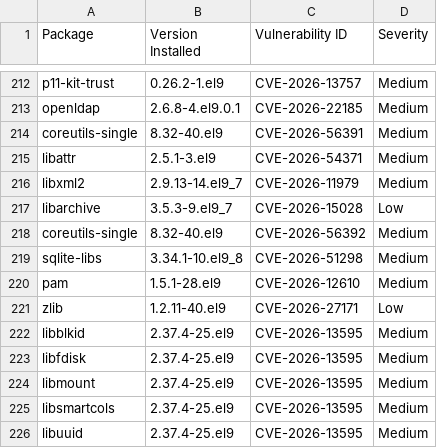
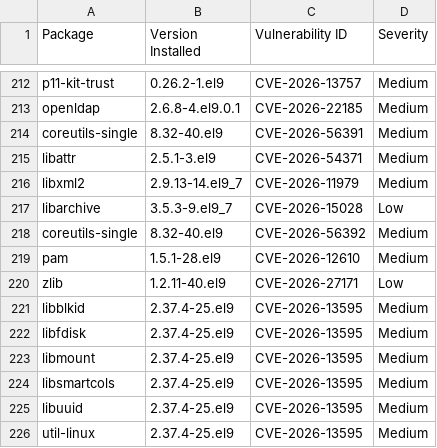
Before and after one commit to AnchorLayer/docker-baseimage-rocky, a CSV file: vuln-reports-Onyx/grype-report-Onyx.csv, drawn as a sheet; only a part is shown, gaps mark what is left out; the shorter side is filled out with more unchanged rows.

```diff
--- a/vuln-reports-Onyx/grype-report-Onyx.csv
+++ b/vuln-reports-Onyx/grype-report-Onyx.csv
@@ -218,3 +218,2 @@
 "coreutils-single","8.32-40.el9","CVE-2026-56392","Medium"
-"sqlite-libs","3.34.1-10.el9_8","CVE-2026-51298","Medium"
 "pam","1.5.1-28.el9","CVE-2026-12610","Medium"
```
Also changed, not shown: vuln-reports-Obsidian/grype-report-Obsidian.csv, vuln-reports-Quartz/grype-report-Quartz.csv, 16 other files.
